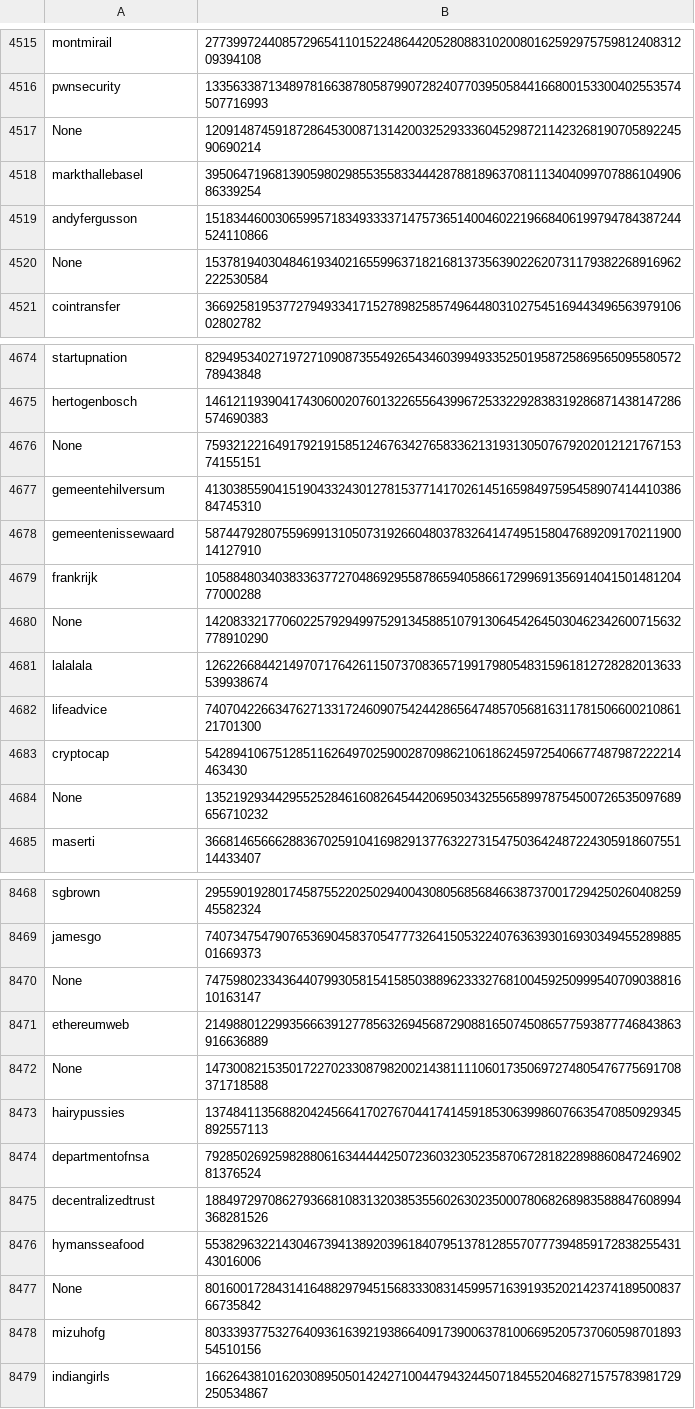
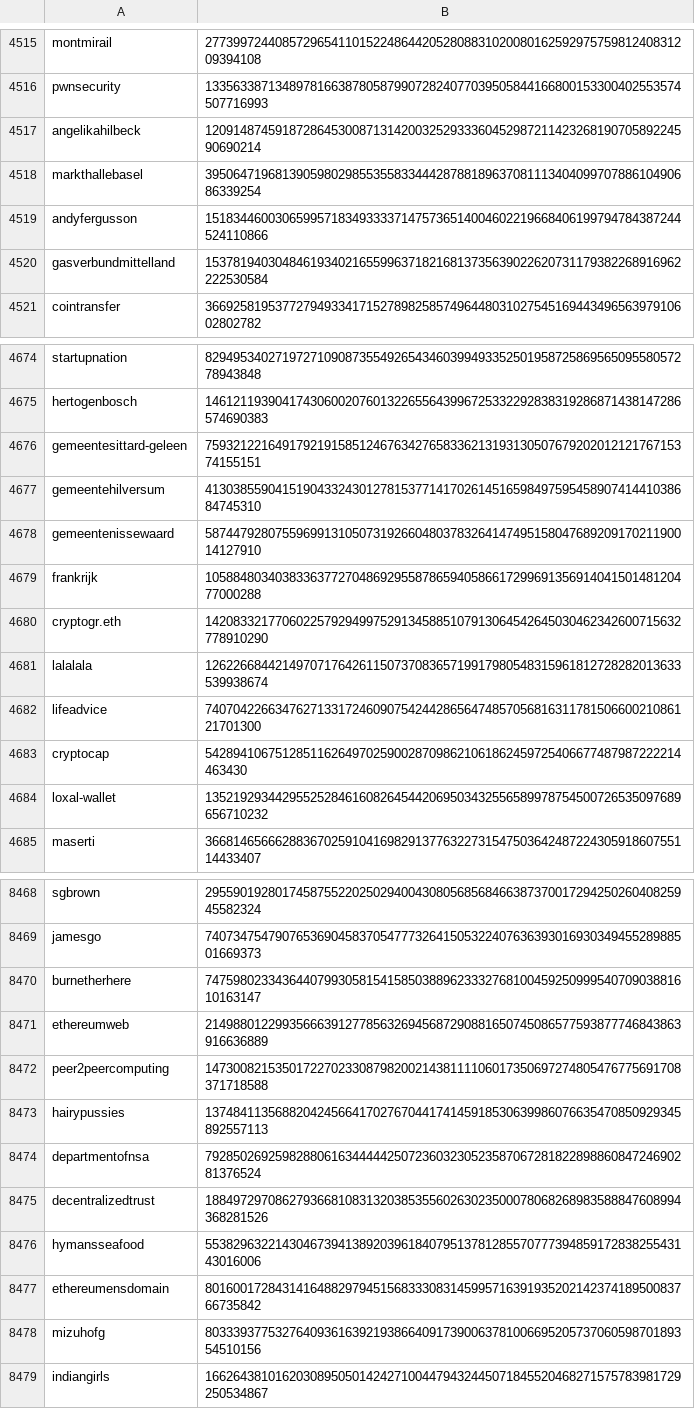
Before and after one commit to Zimtente/ens-collections, a CSV file: collections/pre-punk-10k.csv, drawn as a sheet; only a part is shown, gaps mark what is left out; the diff covers the shown part only.

```diff
--- a/collections/pre-punk-10k.csv
+++ b/collections/pre-punk-10k.csv
@@ -4516,6 +4516,6 @@ montmirail,277399724408572965411015224864420528088310200801625929757598124083120
 pwnsecurity,13356338713489781663878058799072824077039505844166800153300402553574507716993
-None,1209148745918728645300871314200325293336045298721142326819070589224590690214
+angelikahilbeck,1209148745918728645300871314200325293336045298721142326819070589224590690214
 markthallebasel,3950647196813905980298553558334442878818963708111340409970788610490686339254
 andyfergusson,15183446003065995718349333371475736514004602219668406199794784387244524110866
-None,15378194030484619340216559963718216813735639022620731179382268916962222530584
+gasverbundmittelland,15378194030484619340216559963718216813735639022620731179382268916962222530584
 cointransfer,3669258195377279493341715278982585749644803102754516944349656397910602802782
@@ -4675,3 +4675,3 @@ startupnation,829495340271972710908735549265434603994933525019587258695650955805
 hertogenbosch,14612119390417430600207601322655643996725332292838319286871438147286574690383
-None,7593212216491792191585124676342765833621319313050767920201212176715374155151
+gemeentesittard-geleen,7593212216491792191585124676342765833621319313050767920201212176715374155151
 gemeentehilversum,4130385590415190433243012781537714170261451659849759545890741441038684745310
@@ -4679,3 +4679,3 @@ gemeentenissewaard,5874479280755969913105073192660480378326414749515804768920917
 frankrijk,1058848034038336377270486929558786594058661729969135691404150148120477000288
-None,14208332177060225792949975291345885107913064542645030462342600715632778910290
+cryptogr.eth,14208332177060225792949975291345885107913064542645030462342600715632778910290
 lalalala,12622668442149707176426115073708365719917980548315961812728282013633539938674
@@ -4683,3 +4683,3 @@ lifeadvice,740704226634762713317246090754244286564748570568163117815066002108612
 cryptocap,54289410675128511626497025900287098621061862459725406677487987222214463430
-None,13521929344295525284616082645442069503432556589978754500726535097689656710232
+loxal-wallet,13521929344295525284616082645442069503432556589978754500726535097689656710232
 maserti,3668146566628836702591041698291377632273154750364248722430591860755114433407
@@ -8469,5 +8469,5 @@ sgbrown,295590192801745875522025029400430805685684663873700172942502604082594558
 jamesgo,7407347547907653690458370547773264150532240763639301693034945528988501669373
-None,7475980233436440799305815415850388962333276810045925099954070903881610163147
+burnetherhere,7475980233436440799305815415850388962333276810045925099954070903881610163147
 ethereumweb,21498801229935666391277856326945687290881650745086577593877746843863916636889
-None,14730082153501722702330879820021438111106017350697274805476775691708371718588
+peer2peercomputing,14730082153501722702330879820021438111106017350697274805476775691708371718588
 hairypussies,13748411356882042456641702767044174145918530639986076635470850929345892557113
@@ -8476,3 +8476,3 @@ decentralizedtrust,1884972970862793668108313203853556026302350007806826898358884
 hymansseafood,5538296322143046739413892039618407951378128557077739485917283825543143016006
-None,8016001728431416488297945156833308314599571639193520214237418950083766735842
+ethereumensdomain,8016001728431416488297945156833308314599571639193520214237418950083766735842
 mizuhofg,8033393775327640936163921938664091739006378100669520573706059870189354510156
```
Also changed, not shown: 1 added row, 1 removed row and 120 edited cells elsewhere in this file.
